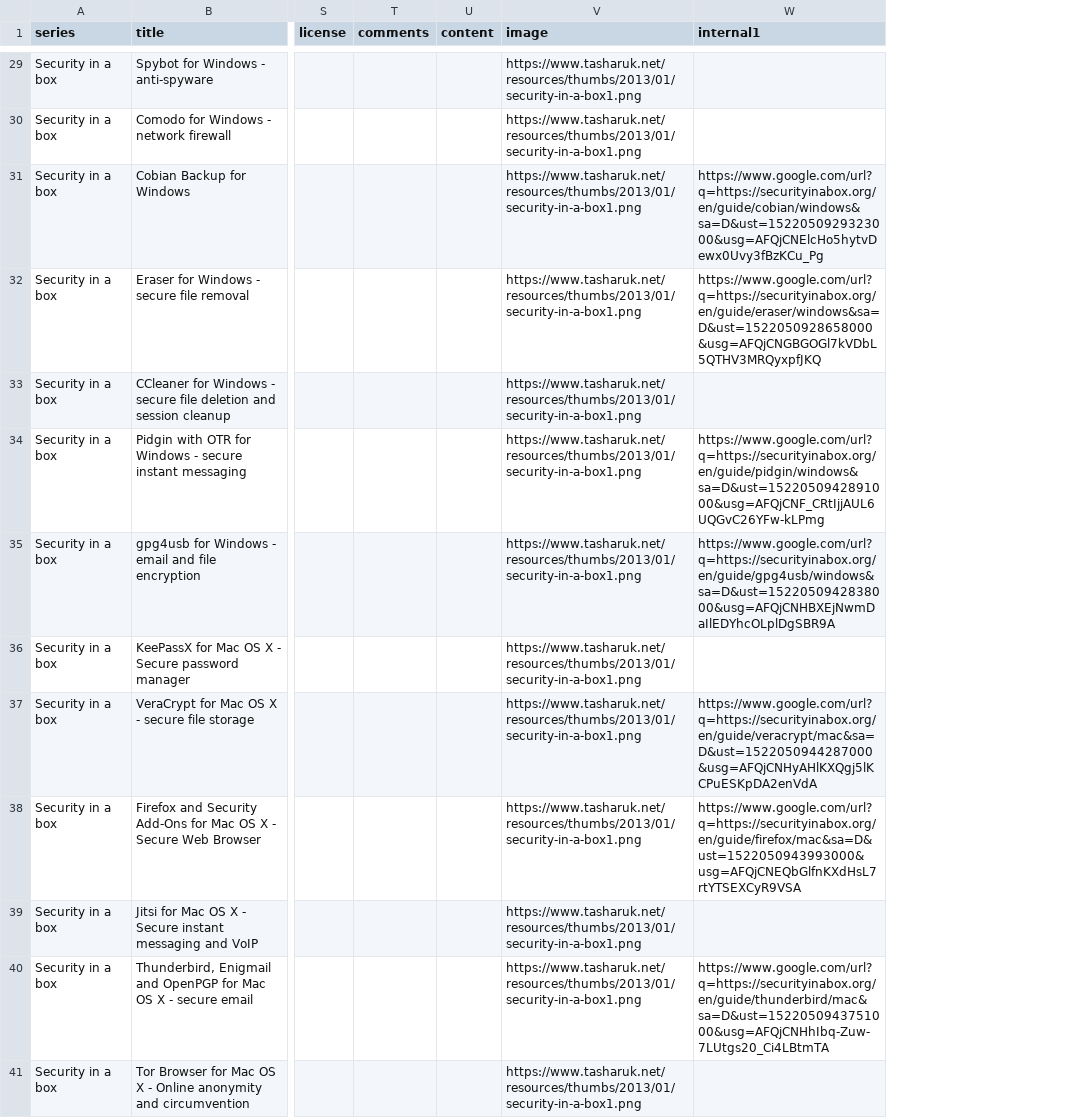
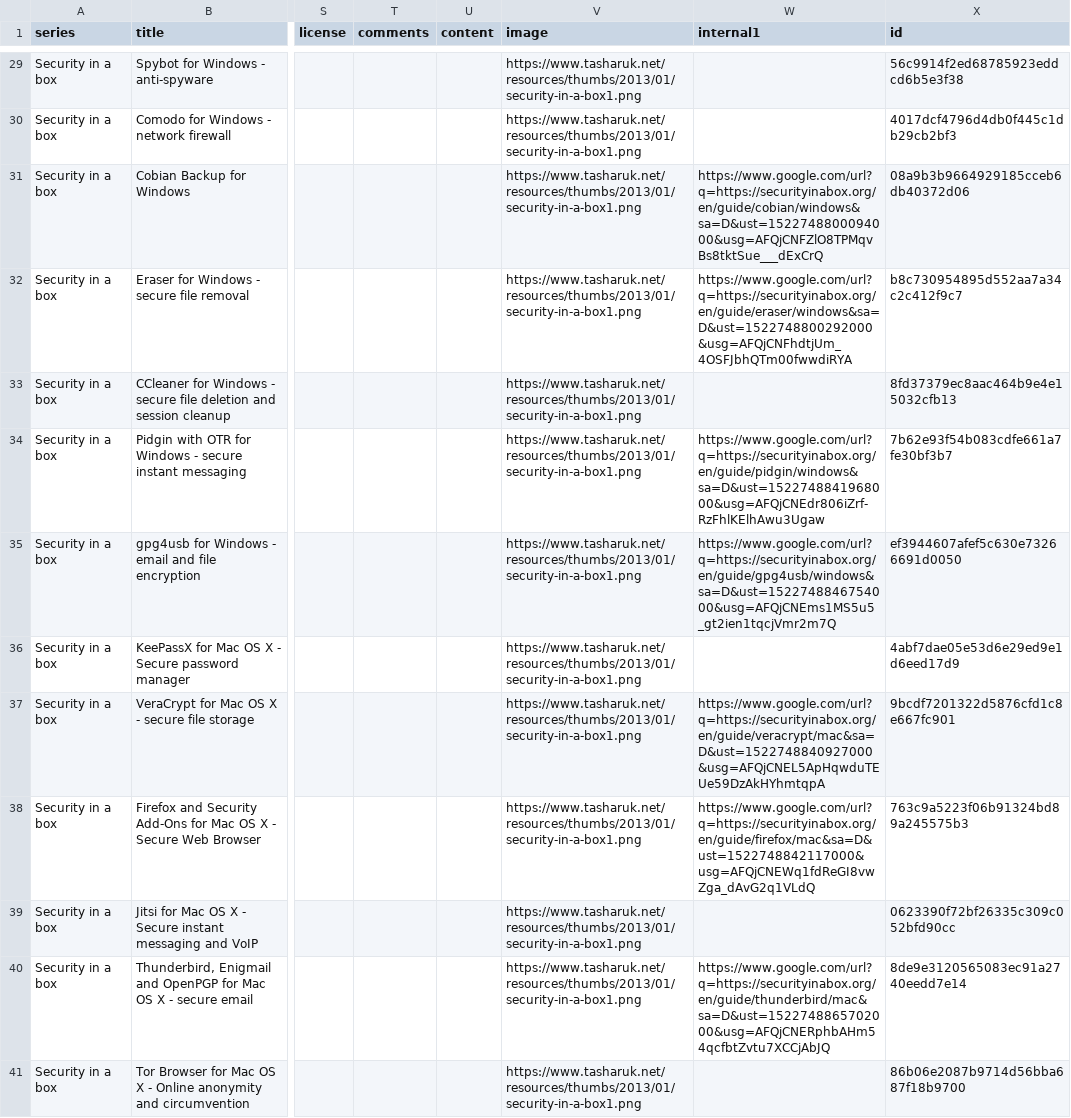
Before and after one commit to ocftw/resourceportal, a CSV file: data/data.csv, drawn as a sheet; only a part is shown, gaps mark what is left out; the diff covers the shown part only; the diff names each change by its address in the sheet, - before the commit and + after, or states it on an @@ line.

```diff
--- a/data/data.csv
+++ b/data/data.csv
+column X (id), rows 29-41: 56c9914f2ed68785923eddcd6b5e3f38 | 4017dcf4796d4db0f445c1db29cb2bf3 | 08a9b3b9664929185cceb6db40372d06 | b8c730954895d552aa7a34c2c412f9c7 | 8fd37379ec8aac464b9e4e15032cfb13 | 7b62e93f54b083cdfe661a7fe30bf3b7 | ef3944607afef5c630e73266691d0050 | 4abf7dae05e53d6e29ed9e1d6eed17d9 | 9bcdf7201322d5876cfd1c8e667fc901 | 763c9a5223f06b91324bd89a245575b3 | 0623390f72bf26335c309c052bfd90cc | 8de9e3120565083ec91a2740eedd7e14 | 86b06e2087b9714d56bba687f18b9700
-W31 (internal1): https://www.google.com/url?q=https://securityinabox.org/en/guide/cobian/windows&sa=D&ust=1522050929323000&usg=AFQjCNElcHo5hytvDewx0Uvy3fBzKCu_Pg
+W31 (internal1): https://www.google.com/url?q=https://securityinabox.org/en/guide/cobian/windows&sa=D&ust=1522748800094000&usg=AFQjCNFZlO8TPMqvBs8tktSue___dExCrQ
-W32 (internal1): https://www.google.com/url?q=https://securityinabox.org/en/guide/eraser/windows&sa=D&ust=1522050928658000&usg=AFQjCNGBGOGl7kVDbL5QTHV3MRQyxpfJKQ
+W32 (internal1): https://www.google.com/url?q=https://securityinabox.org/en/guide/eraser/windows&sa=D&ust=1522748800292000&usg=AFQjCNFhdtjUm_4OSFJbhQTm00fwwdiRYA
-W34 (internal1): https://www.google.com/url?q=https://securityinabox.org/en/guide/pidgin/windows&sa=D&ust=1522050942891000&usg=AFQjCNF_CRtIjjAUL6UQGvC26YFw-kLPmg
+W34 (internal1): https://www.google.com/url?q=https://securityinabox.org/en/guide/pidgin/windows&sa=D&ust=1522748841968000&usg=AFQjCNEdr806iZrf-RzFhlKElhAwu3Ugaw
-W35 (internal1): https://www.google.com/url?q=https://securityinabox.org/en/guide/gpg4usb/windows&sa=D&ust=1522050942838000&usg=AFQjCNHBXEjNwmDaIlEDYhcOLplDgSBR9A
+W35 (internal1): https://www.google.com/url?q=https://securityinabox.org/en/guide/gpg4usb/windows&sa=D&ust=1522748846754000&usg=AFQjCNEms1MS5u5_gt2ien1tqcjVmr2m7Q
-W37 (internal1): https://www.google.com/url?q=https://securityinabox.org/en/guide/veracrypt/mac&sa=D&ust=1522050944287000&usg=AFQjCNHyAHlKXQgj5lKCPuESKpDA2enVdA
+W37 (internal1): https://www.google.com/url?q=https://securityinabox.org/en/guide/veracrypt/mac&sa=D&ust=1522748840927000&usg=AFQjCNEL5ApHqwduTEUe59DzAkHYhmtqpA
-W38 (internal1): https://www.google.com/url?q=https://securityinabox.org/en/guide/firefox/mac&sa=D&ust=1522050943993000&usg=AFQjCNEQbGlfnKXdHsL7rtYTSEXCyR9VSA
+W38 (internal1): https://www.google.com/url?q=https://securityinabox.org/en/guide/firefox/mac&sa=D&ust=1522748842117000&usg=AFQjCNEWq1fdReGI8vwZga_dAvG2q1VLdQ
-W40 (internal1): https://www.google.com/url?q=https://securityinabox.org/en/guide/thunderbird/mac&sa=D&ust=1522050943751000&usg=AFQjCNHhIbq-Zuw-7LUtgs20_Ci4LBtmTA
+W40 (internal1): https://www.google.com/url?q=https://securityinabox.org/en/guide/thunderbird/mac&sa=D&ust=1522748865702000&usg=AFQjCNERphbAHm54qcfbtZvtu7XCCjAbJQ
```
Also changed, not shown: 13 edited cells elsewhere in this file, 1 other file.
